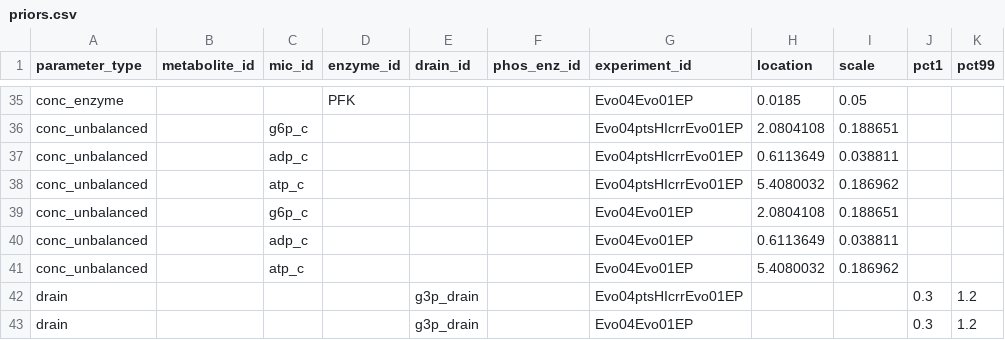
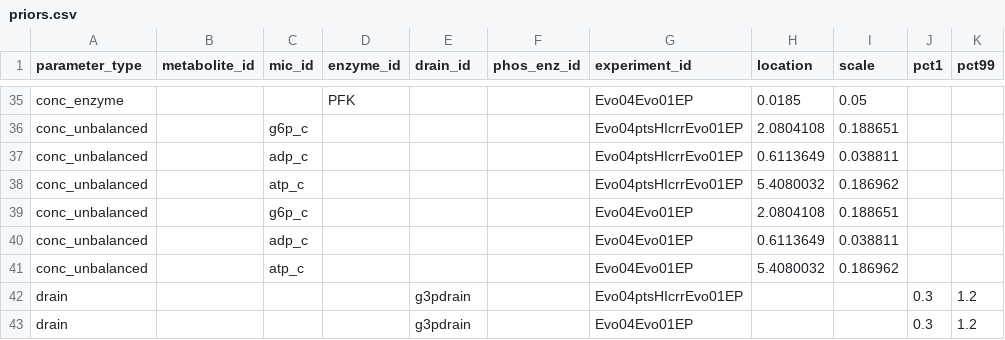
Before and after one commit to carrascomj/maud-lsp, a CSV file: src/examples/priors.csv, drawn as a sheet; only a part is shown, gaps mark what is left out.

Commit message:
chore: upgrade maud data model to latest version

```diff
--- a/src/examples/priors.csv
+++ b/src/examples/priors.csv
@@ -41,3 +41,3 @@ conc_unbalanced,,adp_c,,,,Evo04Evo01EP,0.6113649,0.038811,,
 conc_unbalanced,,atp_c,,,,Evo04Evo01EP,5.4080032,0.186962,,
-drain,,,,g3p_drain,,Evo04ptsHIcrrEvo01EP,,,0.3,1.2
-drain,,,,g3p_drain,,Evo04Evo01EP,,,0.3,1.2
+drain,,,,g3pdrain,,Evo04ptsHIcrrEvo01EP,,,0.3,1.2
+drain,,,,g3pdrain,,Evo04Evo01EP,,,0.3,1.2
```
Also changed, not shown: 7 other files.
